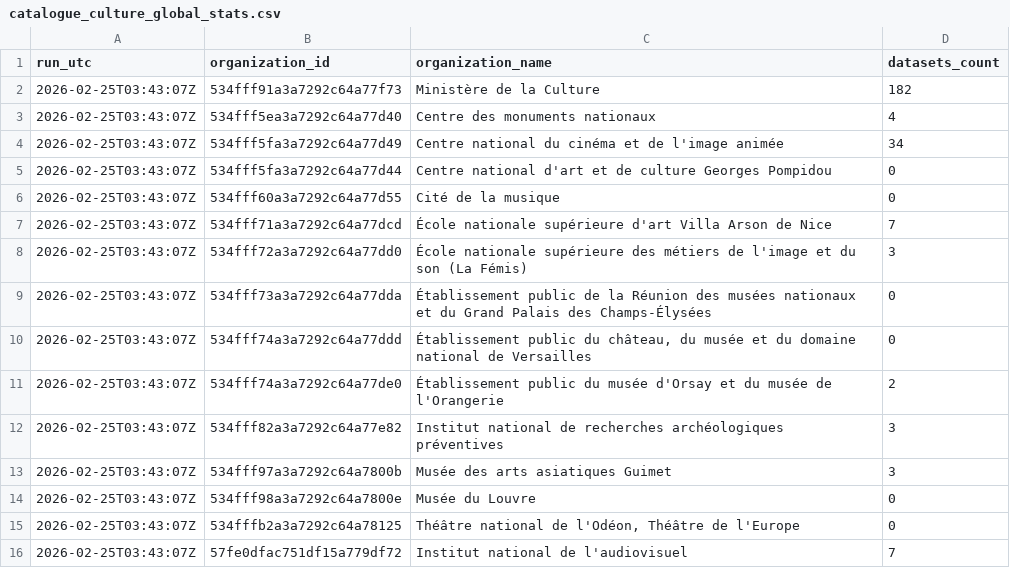
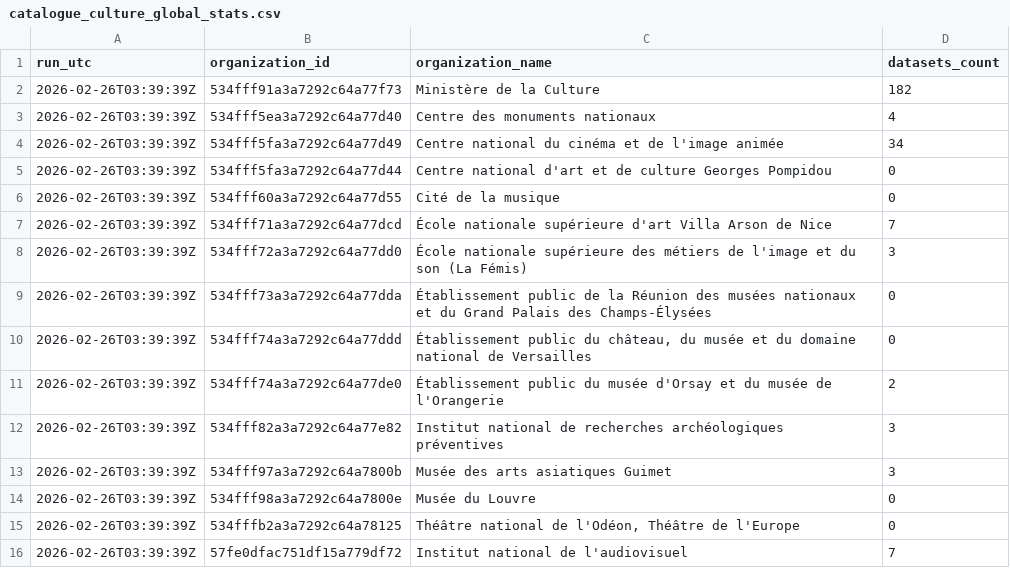
Before and after one commit to culturegouv/donnees-ouvertes, a CSV file: data/catalogue_culture_global_stats.csv, drawn as a sheet.

```diff
--- a/data/catalogue_culture_global_stats.csv
+++ b/data/catalogue_culture_global_stats.csv
@@ -1,16 +1,16 @@
 run_utc,organization_id,organization_name,datasets_count
-2026-02-25T03:43:07Z,534fff91a3a7292c64a77f73,Ministère de la Culture,182
-2026-02-25T03:43:07Z,534fff5ea3a7292c64a77d40,Centre des monuments nationaux,4
-2026-02-25T03:43:07Z,534fff5fa3a7292c64a77d49,Centre national du cinéma et de l'image animée,34
-2026-02-25T03:43:07Z,534fff5fa3a7292c64a77d44,Centre national d'art et de culture Georges Pompidou,0
-2026-02-25T03:43:07Z,534fff60a3a7292c64a77d55,Cité de la musique,0
-2026-02-25T03:43:07Z,534fff71a3a7292c64a77dcd,École nationale supérieure d'art Villa Arson de Nice,7
-2026-02-25T03:43:07Z,534fff72a3a7292c64a77dd0,École nationale supérieure des métiers de l'image et du son (La Fémis),3
-2026-02-25T03:43:07Z,534fff73a3a7292c64a77dda,Établissement public de la Réunion des musées nationaux et du Grand Palais des Champs-Élysées,0
-2026-02-25T03:43:07Z,534fff74a3a7292c64a77ddd,"Établissement public du château, du musée et du domaine national de Versailles",0
-2026-02-25T03:43:07Z,534fff74a3a7292c64a77de0,Établissement public du musée d'Orsay et du musée de l'Orangerie,2
-2026-02-25T03:43:07Z,534fff82a3a7292c64a77e82,Institut national de recherches archéologiques préventives,3
-2026-02-25T03:43:07Z,534fff97a3a7292c64a7800b,Musée des arts asiatiques Guimet,3
-2026-02-25T03:43:07Z,534fff98a3a7292c64a7800e,Musée du Louvre,0
-2026-02-25T03:43:07Z,534fffb2a3a7292c64a78125,"Théâtre national de l'Odéon, Théâtre de l'Europe",0
-2026-02-25T03:43:07Z,57fe0dfac751df15a779df72,Institut national de l'audiovisuel,7
+2026-02-26T03:39:39Z,534fff91a3a7292c64a77f73,Ministère de la Culture,182
+2026-02-26T03:39:39Z,534fff5ea3a7292c64a77d40,Centre des monuments nationaux,4
+2026-02-26T03:39:39Z,534fff5fa3a7292c64a77d49,Centre national du cinéma et de l'image animée,34
+2026-02-26T03:39:39Z,534fff5fa3a7292c64a77d44,Centre national d'art et de culture Georges Pompidou,0
+2026-02-26T03:39:39Z,534fff60a3a7292c64a77d55,Cité de la musique,0
+2026-02-26T03:39:39Z,534fff71a3a7292c64a77dcd,École nationale supérieure d'art Villa Arson de Nice,7
+2026-02-26T03:39:39Z,534fff72a3a7292c64a77dd0,École nationale supérieure des métiers de l'image et du son (La Fémis),3
+2026-02-26T03:39:39Z,534fff73a3a7292c64a77dda,Établissement public de la Réunion des musées nationaux et du Grand Palais des Champs-Élysées,0
+2026-02-26T03:39:39Z,534fff74a3a7292c64a77ddd,"Établissement public du château, du musée et du domaine national de Versailles",0
+2026-02-26T03:39:39Z,534fff74a3a7292c64a77de0,Établissement public du musée d'Orsay et du musée de l'Orangerie,2
+2026-02-26T03:39:39Z,534fff82a3a7292c64a77e82,Institut national de recherches archéologiques préventives,3
+2026-02-26T03:39:39Z,534fff97a3a7292c64a7800b,Musée des arts asiatiques Guimet,3
+2026-02-26T03:39:39Z,534fff98a3a7292c64a7800e,Musée du Louvre,0
+2026-02-26T03:39:39Z,534fffb2a3a7292c64a78125,"Théâtre national de l'Odéon, Théâtre de l'Europe",0
+2026-02-26T03:39:39Z,57fe0dfac751df15a779df72,Institut national de l'audiovisuel,7
```
Also changed, not shown: data/catalogue_culture_global.csv, 1 other file.
